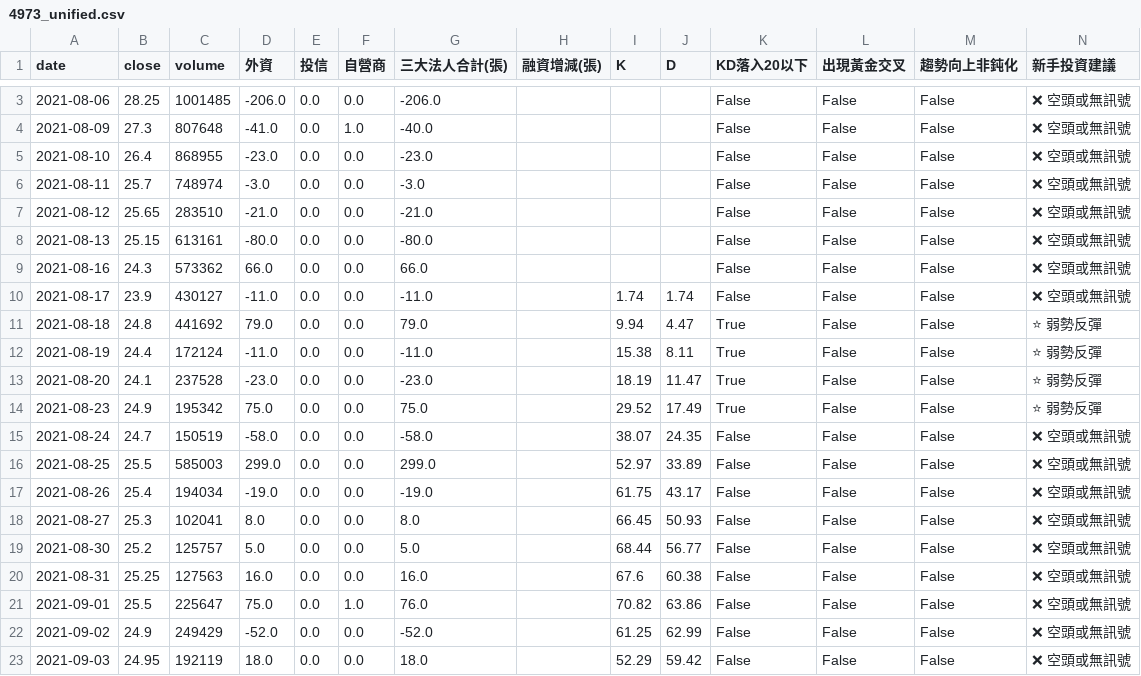
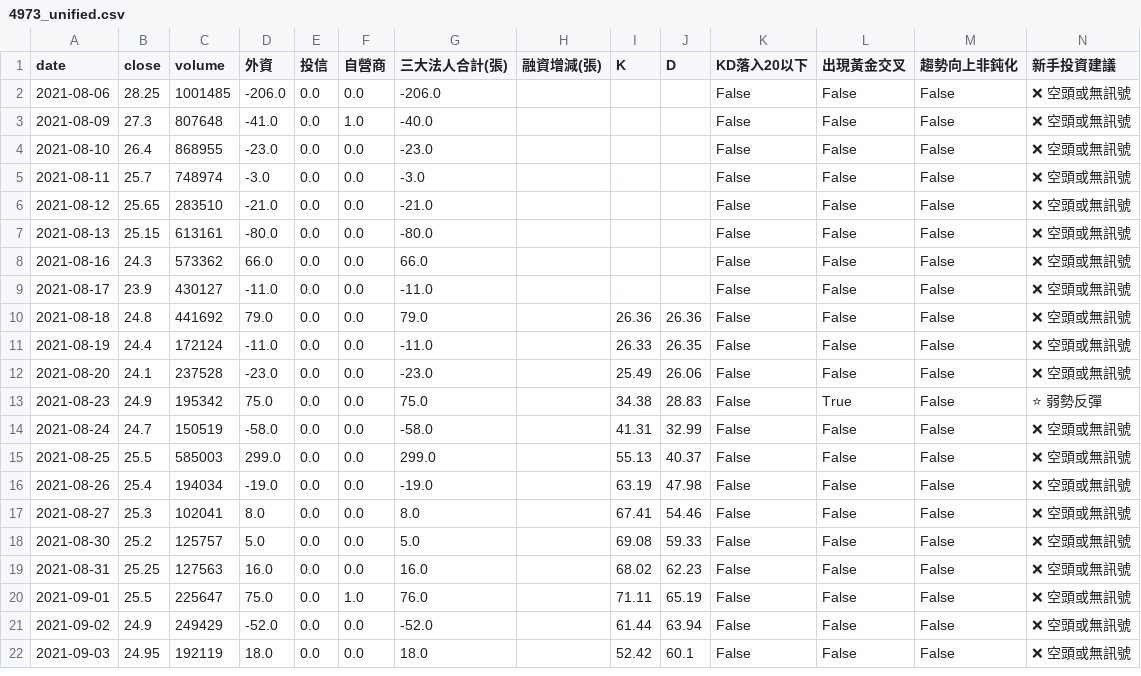
Before and after one commit to wjstudio1030/AIStockAnalysis_v2, a CSV file: docs/data/4973_unified.csv, drawn as a sheet; only a part is shown, gaps mark what is left out; the diff covers the shown part only.

```diff
--- a/docs/data/4973_unified.csv
+++ b/docs/data/4973_unified.csv
@@ -9,15 +8,15 @@
 2021-08-16,24.3,573362,66.0,0.0,0.0,66.0,,,,False,False,False,❌ 空頭或無訊號
-2021-08-17,23.9,430127,-11.0,0.0,0.0,-11.0,,1.74,1.74,False,False,False,❌ 空頭或無訊號
-2021-08-18,24.8,441692,79.0,0.0,0.0,79.0,,9.94,4.47,True,False,False,⭐ 弱勢反彈
-2021-08-19,24.4,172124,-11.0,0.0,0.0,-11.0,,15.38,8.11,True,False,False,⭐ 弱勢反彈
-2021-08-20,24.1,237528,-23.0,0.0,0.0,-23.0,,18.19,11.47,True,False,False,⭐ 弱勢反彈
-2021-08-23,24.9,195342,75.0,0.0,0.0,75.0,,29.52,17.49,True,False,False,⭐ 弱勢反彈
-2021-08-24,24.7,150519,-58.0,0.0,0.0,-58.0,,38.07,24.35,False,False,False,❌ 空頭或無訊號
-2021-08-25,25.5,585003,299.0,0.0,0.0,299.0,,52.97,33.89,False,False,False,❌ 空頭或無訊號
-2021-08-26,25.4,194034,-19.0,0.0,0.0,-19.0,,61.75,43.17,False,False,False,❌ 空頭或無訊號
-2021-08-27,25.3,102041,8.0,0.0,0.0,8.0,,66.45,50.93,False,False,False,❌ 空頭或無訊號
-2021-08-30,25.2,125757,5.0,0.0,0.0,5.0,,68.44,56.77,False,False,False,❌ 空頭或無訊號
-2021-08-31,25.25,127563,16.0,0.0,0.0,16.0,,67.6,60.38,False,False,False,❌ 空頭或無訊號
-2021-09-01,25.5,225647,75.0,0.0,1.0,76.0,,70.82,63.86,False,False,False,❌ 空頭或無訊號
-2021-09-02,24.9,249429,-52.0,0.0,0.0,-52.0,,61.25,62.99,False,False,False,❌ 空頭或無訊號
-2021-09-03,24.95,192119,18.0,0.0,0.0,18.0,,52.29,59.42,False,False,False,❌ 空頭或無訊號
+2021-08-17,23.9,430127,-11.0,0.0,0.0,-11.0,,,,False,False,False,❌ 空頭或無訊號
+2021-08-18,24.8,441692,79.0,0.0,0.0,79.0,,26.36,26.36,False,False,False,❌ 空頭或無訊號
+2021-08-19,24.4,172124,-11.0,0.0,0.0,-11.0,,26.33,26.35,False,False,False,❌ 空頭或無訊號
+2021-08-20,24.1,237528,-23.0,0.0,0.0,-23.0,,25.49,26.06,False,False,False,❌ 空頭或無訊號
+2021-08-23,24.9,195342,75.0,0.0,0.0,75.0,,34.38,28.83,False,True,False,⭐ 弱勢反彈
+2021-08-24,24.7,150519,-58.0,0.0,0.0,-58.0,,41.31,32.99,False,False,False,❌ 空頭或無訊號
+2021-08-25,25.5,585003,299.0,0.0,0.0,299.0,,55.13,40.37,False,False,False,❌ 空頭或無訊號
+2021-08-26,25.4,194034,-19.0,0.0,0.0,-19.0,,63.19,47.98,False,False,False,❌ 空頭或無訊號
+2021-08-27,25.3,102041,8.0,0.0,0.0,8.0,,67.41,54.46,False,False,False,❌ 空頭或無訊號
+2021-08-30,25.2,125757,5.0,0.0,0.0,5.0,,69.08,59.33,False,False,False,❌ 空頭或無訊號
+2021-08-31,25.25,127563,16.0,0.0,0.0,16.0,,68.02,62.23,False,False,False,❌ 空頭或無訊號
+2021-09-01,25.5,225647,75.0,0.0,1.0,76.0,,71.11,65.19,False,False,False,❌ 空頭或無訊號
+2021-09-02,24.9,249429,-52.0,0.0,0.0,-52.0,,61.44,63.94,False,False,False,❌ 空頭或無訊號
+2021-09-03,24.95,192119,18.0,0.0,0.0,18.0,,52.42,60.1,False,False,False,❌ 空頭或無訊號
```
Also changed, not shown: 1 added row, 1 removed row and 24 edited cells elsewhere in this file, 25 other files.
